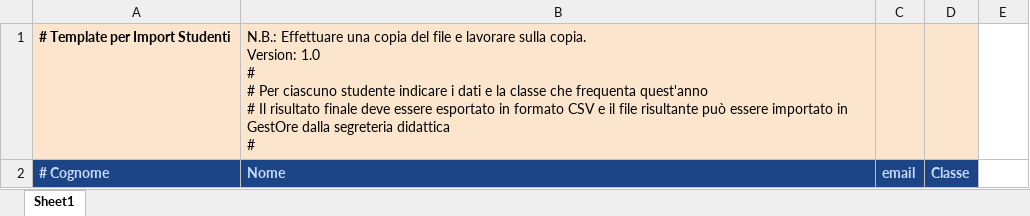
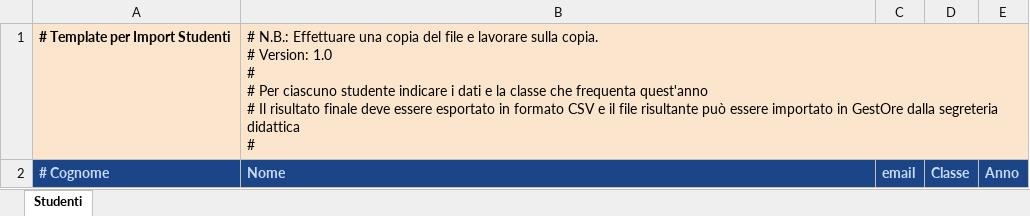
Before and after one commit to paoloscapin/GestOre, an Excel workbook: template/Template Studenti Import 1.0.xlsx, sheet Studenti, drawn as a sheet; values as stored, in another font and other column widths than the file's, no borders; charts and pictures not drawn; ↵ is a line break in a cell; the diff names each change by its address in the sheet, - before the commit and + after, or states it on an @@ line.

```diff
--- a/template/Template Studenti Import 1.0.xlsx (sheet Studenti)
+++ b/template/Template Studenti Import 1.0.xlsx (sheet Studenti)
-sheet tab: Sheet1
+sheet tab: Studenti
-B1: N.B.: Effettuare una copia del file e lavorare sulla copia. ↵ Version: 1.0…
+B1: # N.B.: Effettuare una copia del file e lavorare sulla copia. ↵ # Version: 1.0…
+B1:E1 merged
-C1:D1 fill: #FCE5CD
+C1:D1 fill: none
-E2: (empty)
+E2: Anno
-E2 fill: none
+E2 fill: #1C4587
```
Also changed, not shown: 4 other files.
